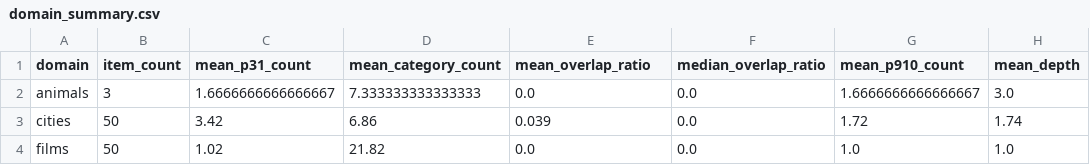
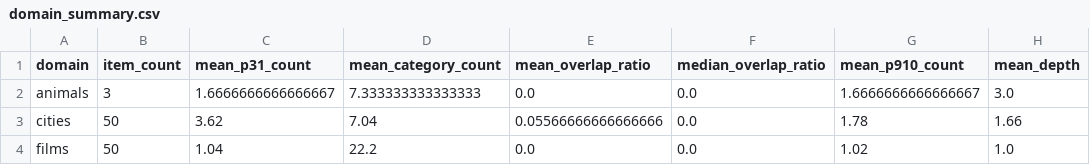
Before and after one commit to EmmaLeonhart/301-project, a CSV file: data/processed/domain_summary.csv, drawn as a sheet; only a part is shown; the diff names each change by its address in the sheet, - before the commit and + after, or states it on an @@ line.

```diff
--- a/data/processed/domain_summary.csv
+++ b/data/processed/domain_summary.csv
-C3 (mean_p31_count): 3.42
+C3 (mean_p31_count): 3.62
-D3 (mean_category_count): 6.86
+D3 (mean_category_count): 7.04
-E3 (mean_overlap_ratio): 0.039
+E3 (mean_overlap_ratio): 0.05566666666666666
-G3 (mean_p910_count): 1.72
+G3 (mean_p910_count): 1.78
-H3 (mean_depth): 1.74
+H3 (mean_depth): 1.66
-C4 (mean_p31_count): 1.02
+C4 (mean_p31_count): 1.04
-D4 (mean_category_count): 21.82
+D4 (mean_category_count): 22.2
-G4 (mean_p910_count): 1.0
+G4 (mean_p910_count): 1.02
```
Also changed, not shown: data/processed/ontology_comparison.csv.
